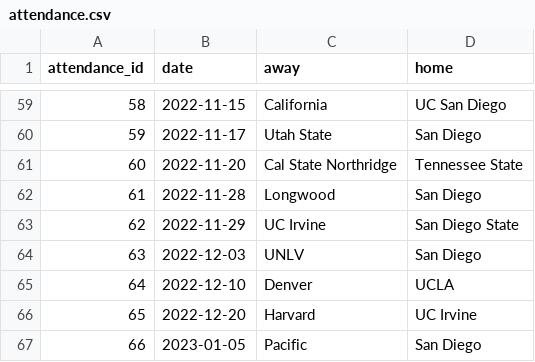
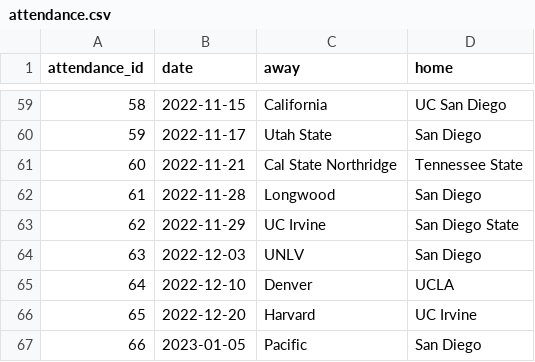
Before and after one commit to ryanferronbaseball-oss/ferronnbaarchive, a CSV file: college/data/attendance.csv, drawn as a sheet; only a part is shown, gaps mark what is left out.

Commit message:
Correct attended CSUN vs Tennessee State date to November 21, 2022

```diff
--- a/college/data/attendance.csv
+++ b/college/data/attendance.csv
@@ -60,3 +60,3 @@ attendance_id,date,away,home
 59,2022-11-17,Utah State,San Diego
-60,2022-11-20,Cal State Northridge,Tennessee State
+60,2022-11-21,Cal State Northridge,Tennessee State
 61,2022-11-28,Longwood,San Diego
```
